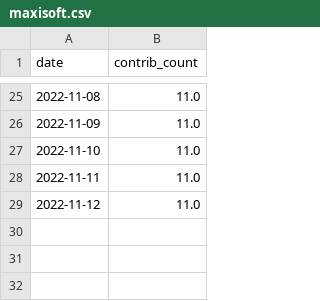
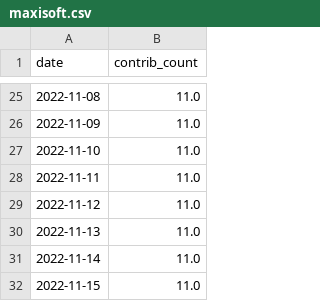
Before and after one commit to maxisoft/github-contributions-predictor, a CSV file: maxisoft.csv, drawn as a sheet; only a part is shown, gaps mark what is left out; the diff names each change by its address in the sheet, - before the commit and + after, or states it on an @@ line.

```diff
--- a/maxisoft.csv
+++ b/maxisoft.csv
+row 30: 2022-11-13 | 11.0
+row 31: 2022-11-14 | 11.0
+row 32: 2022-11-15 | 11.0
```
Also changed, not shown: tieonlinux.csv.
